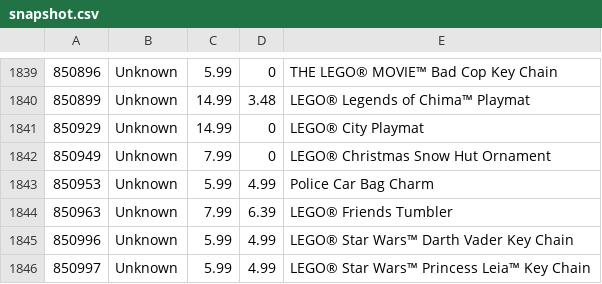
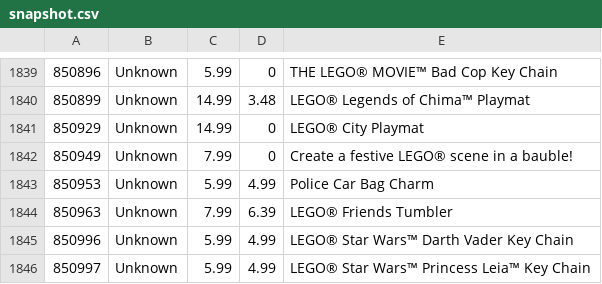
Before and after one commit to hokerlong/lego, a CSV file: lego_scan/snapshot.csv, drawn as a sheet; only a part is shown, gaps mark what is left out.

Commit message:
update 201609200600 snapshot

```diff
--- a/lego_scan/snapshot.csv
+++ b/lego_scan/snapshot.csv
@@ -1841,3 +1841,3 @@
 850929,"Unknown",14.99,0,"LEGO® City Playmat"
-850949,"Unknown",7.99,0,"LEGO® Christmas Snow Hut Ornament"
+850949,"Unknown",7.99,0,"Create a festive LEGO® scene in a bauble!"
 850953,"Unknown",5.99,4.99,"Police Car Bag Charm"
```
